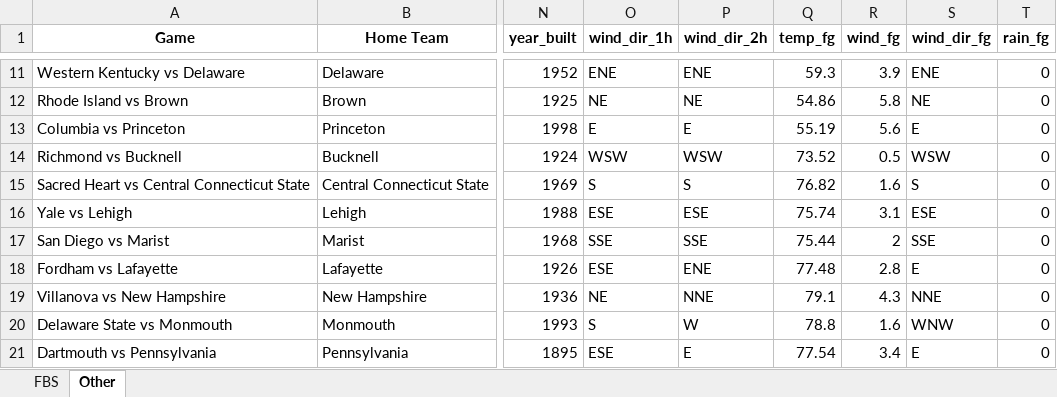
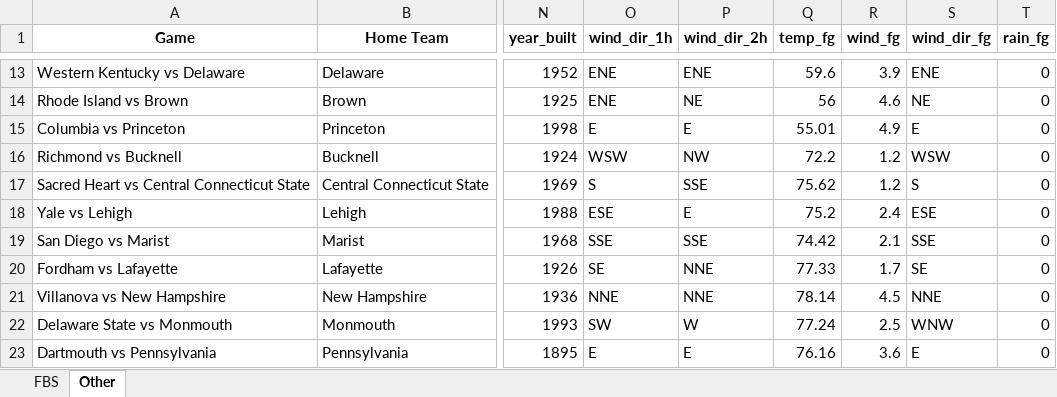
Before and after one commit to mslade50/football_weather, an Excel workbook: cfb_weather.xlsx, sheet Other, drawn as a sheet; only a part is shown, gaps mark what is left out; values as stored, in another font and other column widths than the file's, no borders; addresses are those after the commit; the diff covers the shown part only; the diff names each change by its address in the sheet, - before the commit and + after, or states it on an @@ line.

```diff
--- a/cfb_weather.xlsx (sheet Other)
+++ b/cfb_weather.xlsx (sheet Other)
-Q13 (temp_fg): 59.3
+Q13 (temp_fg): 59.6
-O14 (wind_dir_1h): NE
+O14 (wind_dir_1h): ENE
-Q14 (temp_fg): 54.86
+Q14 (temp_fg): 56
-R14 (wind_fg): 5.8
+R14 (wind_fg): 4.6
-Q15 (temp_fg): 55.19
+Q15 (temp_fg): 55.01
-R15 (wind_fg): 5.6
+R15 (wind_fg): 4.9
-P16 (wind_dir_2h): WSW
+P16 (wind_dir_2h): NW
-Q16 (temp_fg): 73.52
+Q16 (temp_fg): 72.2
-R16 (wind_fg): 0.5
+R16 (wind_fg): 1.2
-P17 (wind_dir_2h): S
+P17 (wind_dir_2h): SSE
-Q17 (temp_fg): 76.82
+Q17 (temp_fg): 75.62
-R17 (wind_fg): 1.6
+R17 (wind_fg): 1.2
-P18 (wind_dir_2h): ESE
+P18 (wind_dir_2h): E
-Q18 (temp_fg): 75.74
+Q18 (temp_fg): 75.2
-R18 (wind_fg): 3.1
+R18 (wind_fg): 2.4
-Q19 (temp_fg): 75.44
+Q19 (temp_fg): 74.42
-R19 (wind_fg): 2
+R19 (wind_fg): 2.1
-O20 (wind_dir_1h): ESE
+O20 (wind_dir_1h): SE
-P20 (wind_dir_2h): ENE
+P20 (wind_dir_2h): NNE
-Q20 (temp_fg): 77.48
+Q20 (temp_fg): 77.33
-R20 (wind_fg): 2.8
+R20 (wind_fg): 1.7
-S20 (wind_dir_fg): E
+S20 (wind_dir_fg): SE
-O21 (wind_dir_1h): NE
+O21 (wind_dir_1h): NNE
-Q21 (temp_fg): 79.1
+Q21 (temp_fg): 78.14
-R21 (wind_fg): 4.3
+R21 (wind_fg): 4.5
-O22 (wind_dir_1h): S
+O22 (wind_dir_1h): SW
-Q22 (temp_fg): 78.8
+Q22 (temp_fg): 77.24
-R22 (wind_fg): 1.6
+R22 (wind_fg): 2.5
-O23 (wind_dir_1h): ESE
+O23 (wind_dir_1h): E
-Q23 (temp_fg): 77.54
+Q23 (temp_fg): 76.16
-R23 (wind_fg): 3.4
+R23 (wind_fg): 3.6
```
Also changed, not shown: 7 added rows, 7 removed rows and 106 edited cells elsewhere in this sheet, sheet FBS.
